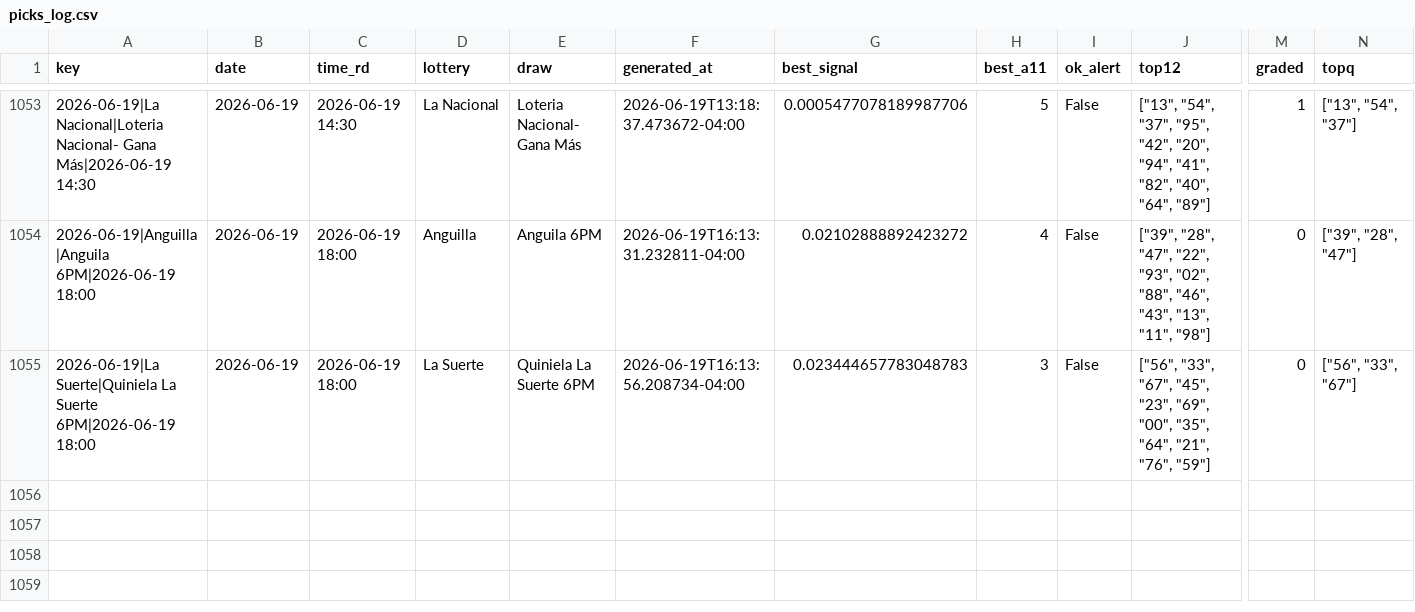
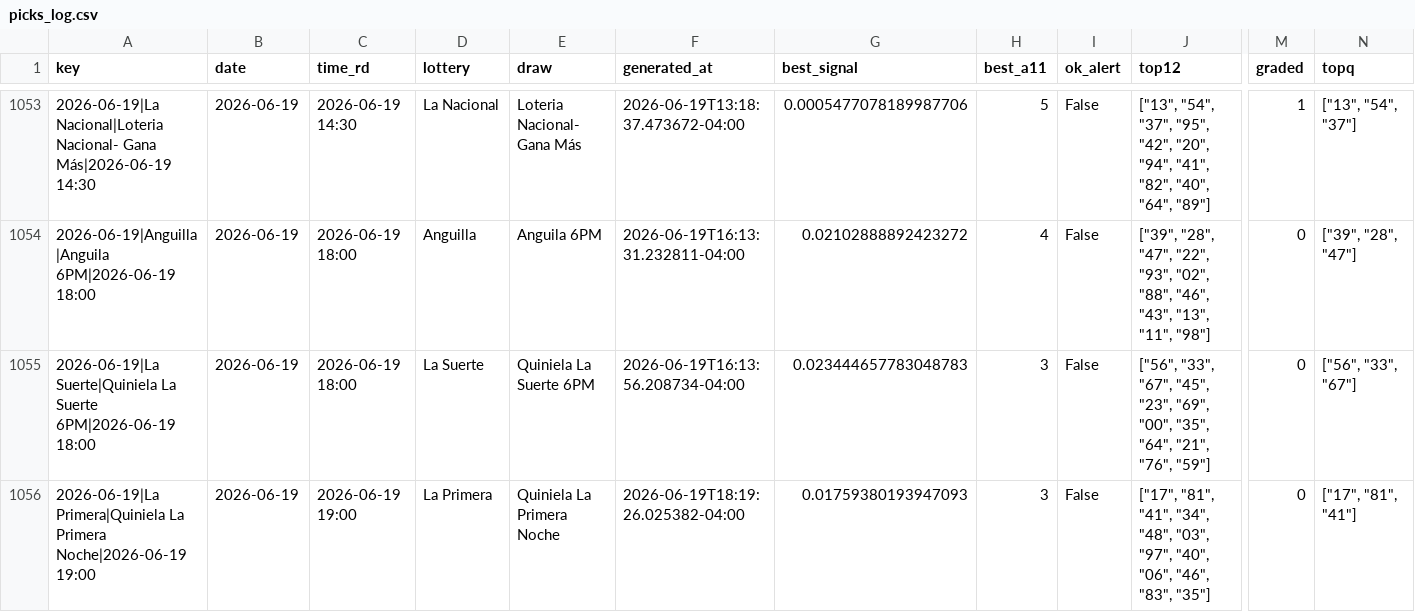
Before and after one commit to carbosota1/LotMix, a CSV file: data/picks_log.csv, drawn as a sheet; only a part is shown, gaps mark what is left out; rows hold the shown columns only; the diff names each change by its address in the sheet, - before the commit and + after, or states it on an @@ line.

```diff
--- a/data/picks_log.csv
+++ b/data/picks_log.csv
+row 1056: 2026-06-19|La Primera|Quiniela La Primera Noche|2026-06-19 19:00 | 2026-06-19 | 2026-06-19 19:00 | La Primera | Quiniela La Primera Noche | 2026-06-19T18:19:26.025382-04:00 | 0.01759380193947093 | 3 | False | ["17", "81", "41", "34", "48", "03", "97", "40", "06", "46", "83", "35"] | 0 | ["17", "81", "41"]
```
Also changed, not shown: 4 other files.
